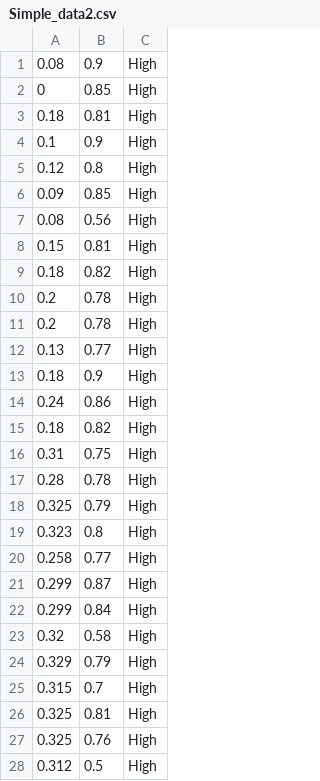
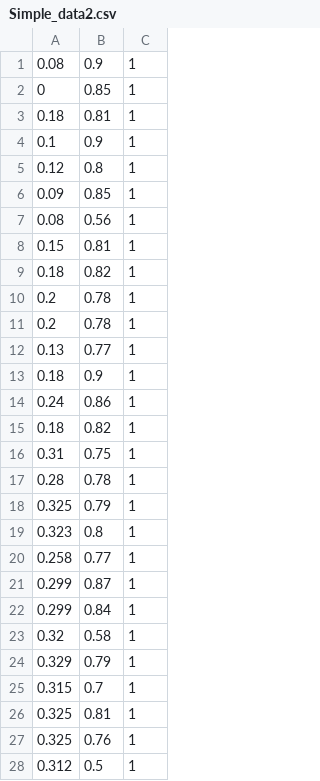
Before and after one commit to farrellkanaka/Biosis1, a CSV file: Simple_data2.csv, drawn as a sheet; only a part is shown; the diff covers the shown part only.

Commit message:
Update Simple_data2.csv

```diff
--- a/Simple_data2.csv
+++ b/Simple_data2.csv
@@ -1,28 +1,28 @@
-0.08,0.9,High
-0,0.85,High
-0.18,0.81,High
-0.1,0.9,High
-0.12,0.8,High
-0.09,0.85,High
-0.08,0.56,High
-0.15,0.81,High
-0.18,0.82,High
-0.2,0.78,High
-0.2,0.78,High
-0.13,0.77,High
-0.18,0.9,High
-0.24,0.86,High
-0.18,0.82,High
-0.31,0.75,High
-0.28,0.78,High
-0.325,0.79,High
-0.323,0.8,High
-0.258,0.77,High
-0.299,0.87,High
-0.299,0.84,High
-0.32,0.58,High
-0.329,0.79,High
-0.315,0.7,High
-0.325,0.81,High
-0.325,0.76,High
-0.312,0.5,High
+0.08,0.9,1
+0,0.85,1
+0.18,0.81,1
+0.1,0.9,1
+0.12,0.8,1
+0.09,0.85,1
+0.08,0.56,1
+0.15,0.81,1
+0.18,0.82,1
+0.2,0.78,1
+0.2,0.78,1
+0.13,0.77,1
+0.18,0.9,1
+0.24,0.86,1
+0.18,0.82,1
+0.31,0.75,1
+0.28,0.78,1
+0.325,0.79,1
+0.323,0.8,1
+0.258,0.77,1
+0.299,0.87,1
+0.299,0.84,1
+0.32,0.58,1
+0.329,0.79,1
+0.315,0.7,1
+0.325,0.81,1
+0.325,0.76,1
+0.312,0.5,1
```
Also changed, not shown: 118 edited cells elsewhere in this file.
